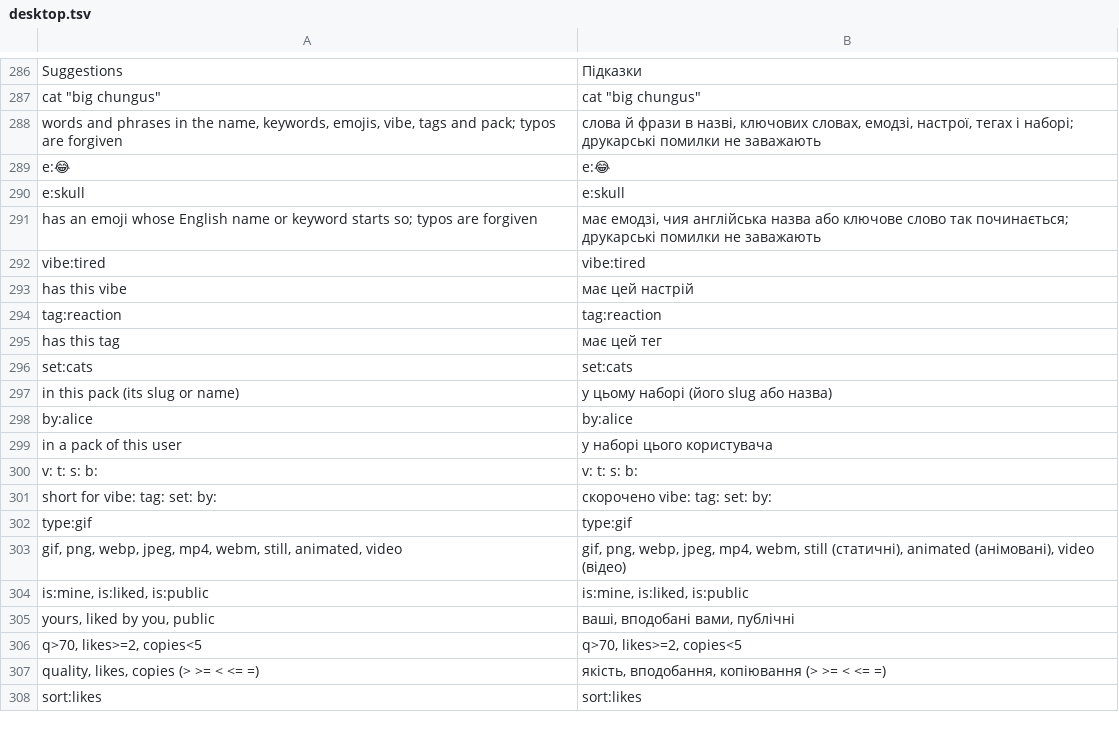
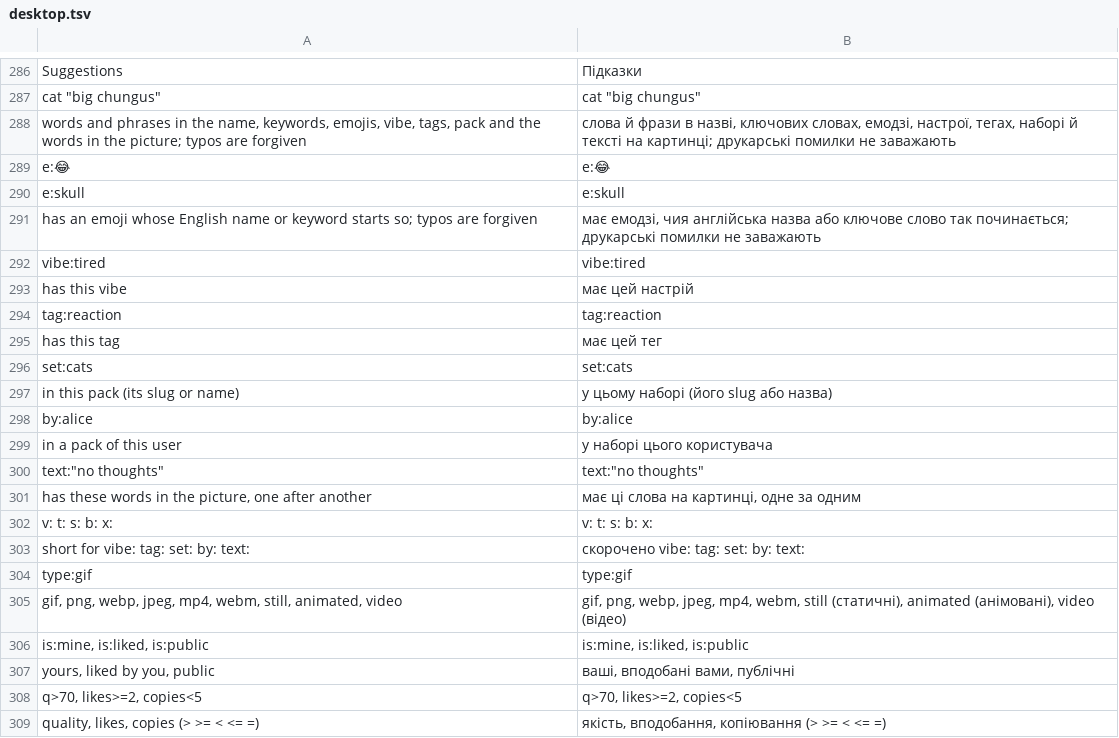
Before and after one commit to Dolfost/stickpile, a TSV file: crates/stickpile-i18n/catalog/uk/desktop.tsv, drawn as a sheet; only a part is shown, gaps mark what is left out; the shorter side is filled out with more unchanged rows.

Commit message:
Show text: and x: in the popups' syntax help
Plain words match the words in the picture too, and text:"no thoughts"
wants them one after another; x: is short for text:. In Ukrainian too.

```diff
--- a/crates/stickpile-i18n/catalog/uk/desktop.tsv
+++ b/crates/stickpile-i18n/catalog/uk/desktop.tsv
@@ -287,3 +287,3 @@ Suggestions	Підказки
 cat "big chungus"	cat "big chungus"
-words and phrases in the name, keywords, emojis, vibe, tags and pack; typos are forgiven	слова й фрази в назві, ключових словах, емодзі, настрої, тегах і наборі; друкарські помилки не заважають
+words and phrases in the name, keywords, emojis, vibe, tags, pack and the words in the picture; typos are forgiven	слова й фрази в назві, ключових словах, емодзі, настрої, тегах, наборі й тексті на картинці; друкарські помилки не заважають
 e:😂	e:😂
@@ -299,4 +299,6 @@ by:alice	by:alice
 in a pack of this user	у наборі цього користувача
-v: t: s: b:	v: t: s: b:
-short for vibe: tag: set: by:	скорочено vibe: tag: set: by:
+text:"no thoughts"	text:"no thoughts"
+has these words in the picture, one after another	має ці слова на картинці, одне за одним
+v: t: s: b: x:	v: t: s: b: x:
+short for vibe: tag: set: by: text:	скорочено vibe: tag: set: by: text:
 type:gif	type:gif
```
Also changed, not shown: 1 other file.
